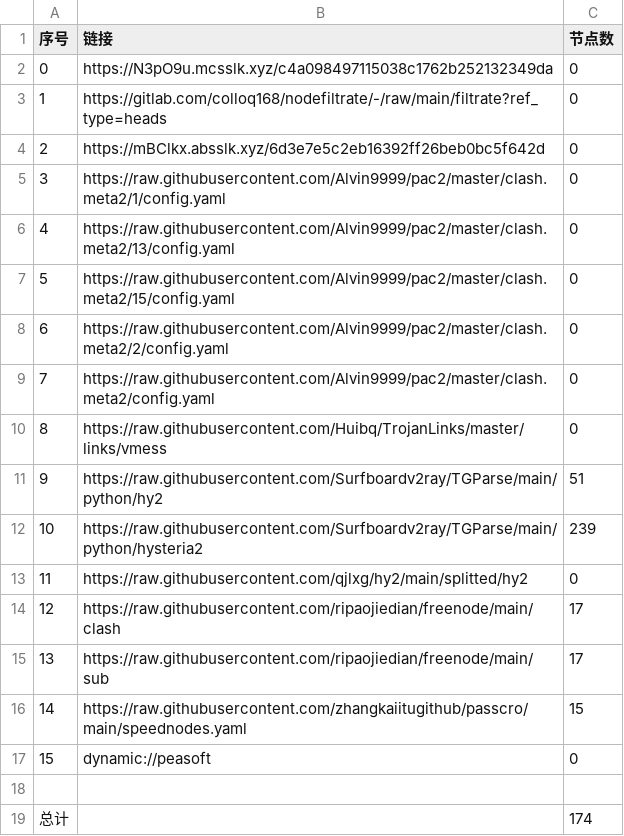
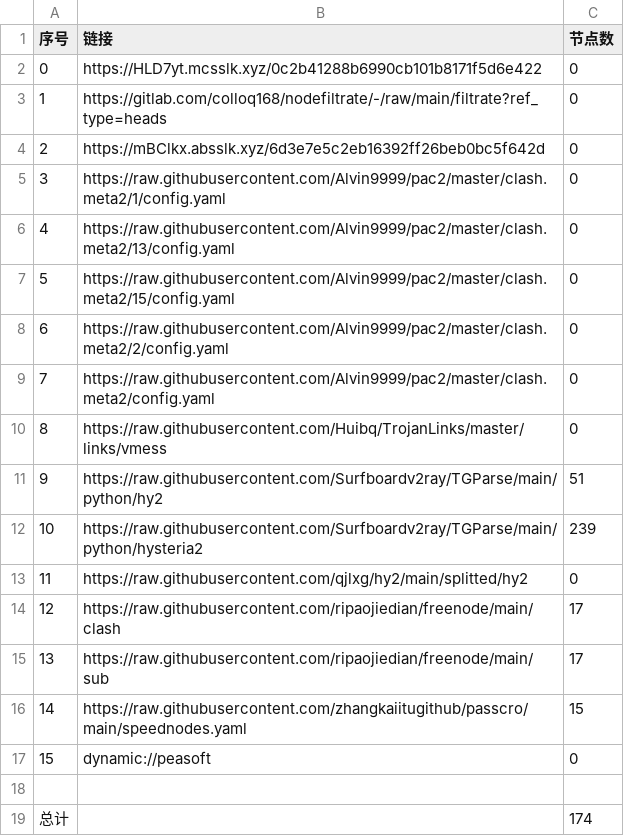
Before and after one commit to lejia1314520/AutoMergePublicNodes, a CSV file: list_result.csv, drawn as a sheet.

```diff
--- a/list_result.csv
+++ b/list_result.csv
@@ -1,3 +1,3 @@
 序号,链接,节点数
-0,https://N3pO9u.mcsslk.xyz/c4a098497115038c1762b252132349da,0
+0,https://HLD7yt.mcsslk.xyz/0c2b41288b6990cb101b8171f5d6e422,0
 1,https://gitlab.com/colloq168/nodefiltrate/-/raw/main/filtrate?ref_type=heads,0
```
Also changed, not shown: 5 other files.
